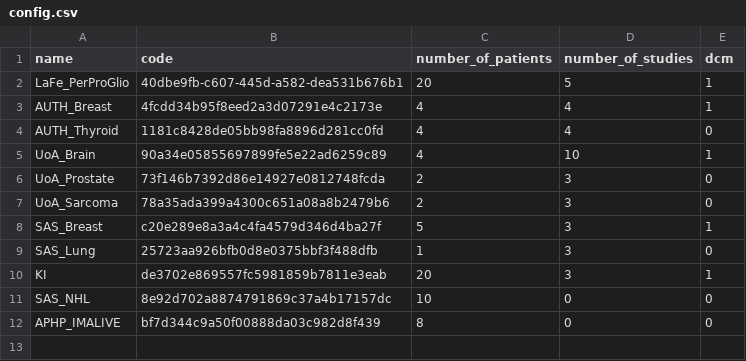
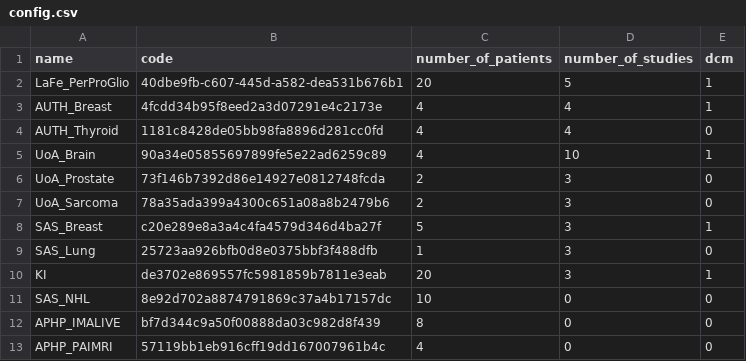
Before and after one commit to EUCAIM/etl-toolset, a CSV file: scripts/config.csv, drawn as a sheet; the diff names each change by its address in the sheet, - before the commit and + after, or states it on an @@ line.

Commit message:
Adds coverage for the refactored APHP PAIMRI dataset definition This is the first mapping that covers a dataset structured in several CSV files, one per entity, and more closely following the EUCAIM CDM already.

```diff
--- a/scripts/config.csv
+++ b/scripts/config.csv
+row 13: APHP_PAIMRI | 57119bb1eb916cff19dd167007961b4c | 4 | 0 | 0
```
Also changed, not shown: 14 other files.
